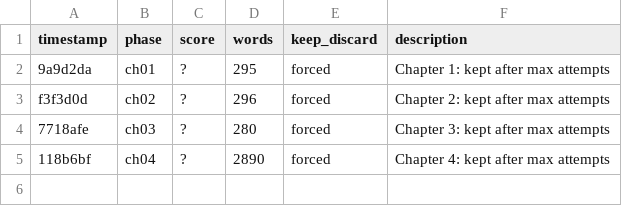
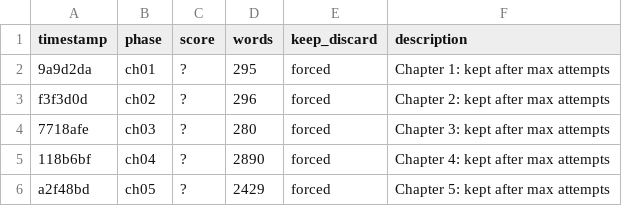
Before and after one commit to space-pirate-zero/autonovel, a TSV file: results.tsv, drawn as a sheet; the diff names each change by its address in the sheet, - before the commit and + after, or states it on an @@ line.

```diff
--- a/results.tsv
+++ b/results.tsv
+row 6: a2f48bd | ch05 | ? | 2429 | forced | Chapter 5: kept after max attempts
```
Also changed, not shown: 20 other files.
